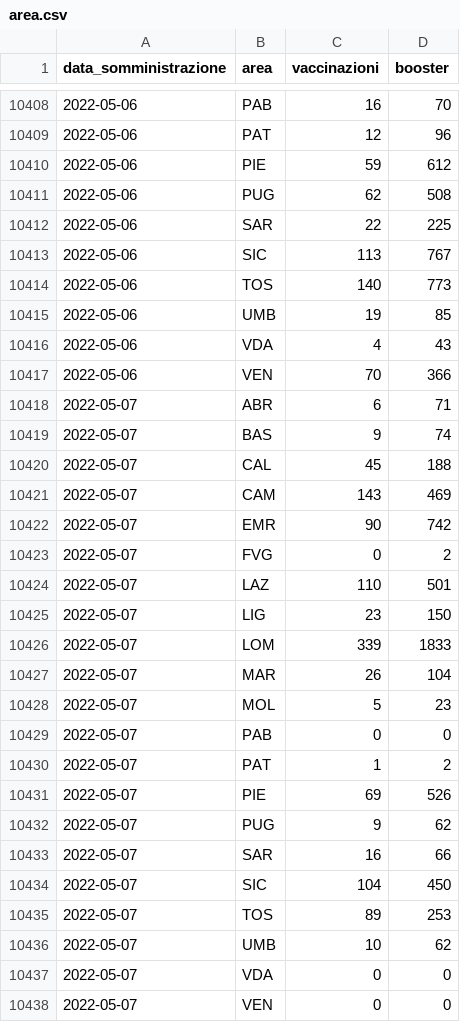
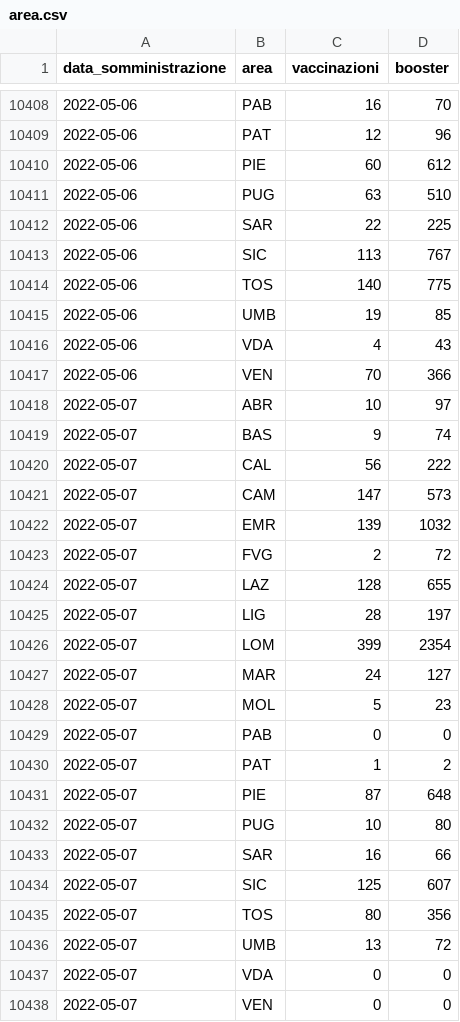
Before and after one commit to floatingpurr/ita-vax-analytics, a CSV file: data/00_ciclo_primario_e_booster/giorno/area.csv, drawn as a sheet; only a part is shown, gaps mark what is left out; the diff covers the shown part only.

```diff
--- a/data/00_ciclo_primario_e_booster/giorno/area.csv
+++ b/data/00_ciclo_primario_e_booster/giorno/area.csv
@@ -10409,7 +10409,7 @@ data_somministrazione,area,vaccinazioni,booster
 2022-05-06,PAT,12,96
-2022-05-06,PIE,59,612
-2022-05-06,PUG,62,508
+2022-05-06,PIE,60,612
+2022-05-06,PUG,63,510
 2022-05-06,SAR,22,225
 2022-05-06,SIC,113,767
-2022-05-06,TOS,140,773
+2022-05-06,TOS,140,775
 2022-05-06,UMB,19,85
@@ -10417,12 +10417,12 @@ data_somministrazione,area,vaccinazioni,booster
 2022-05-06,VEN,70,366
-2022-05-07,ABR,6,71
+2022-05-07,ABR,10,97
 2022-05-07,BAS,9,74
-2022-05-07,CAL,45,188
-2022-05-07,CAM,143,469
-2022-05-07,EMR,90,742
-2022-05-07,FVG,0,2
-2022-05-07,LAZ,110,501
-2022-05-07,LIG,23,150
-2022-05-07,LOM,339,1833
-2022-05-07,MAR,26,104
+2022-05-07,CAL,56,222
+2022-05-07,CAM,147,573
+2022-05-07,EMR,139,1032
+2022-05-07,FVG,2,72
+2022-05-07,LAZ,128,655
+2022-05-07,LIG,28,197
+2022-05-07,LOM,399,2354
+2022-05-07,MAR,24,127
 2022-05-07,MOL,5,23
@@ -10430,8 +10430,8 @@ data_somministrazione,area,vaccinazioni,booster
 2022-05-07,PAT,1,2
-2022-05-07,PIE,69,526
-2022-05-07,PUG,9,62
+2022-05-07,PIE,87,648
+2022-05-07,PUG,10,80
 2022-05-07,SAR,16,66
-2022-05-07,SIC,104,450
-2022-05-07,TOS,89,253
-2022-05-07,UMB,10,62
+2022-05-07,SIC,125,607
+2022-05-07,TOS,80,356
+2022-05-07,UMB,13,72
 2022-05-07,VDA,0,0
```
Also changed, not shown: 166 edited cells elsewhere in this file, data/00_ciclo_primario_e_booster/giorno/age.csv, data/00_ciclo_primario_e_booster/giorno/time.csv, 12 other files.
